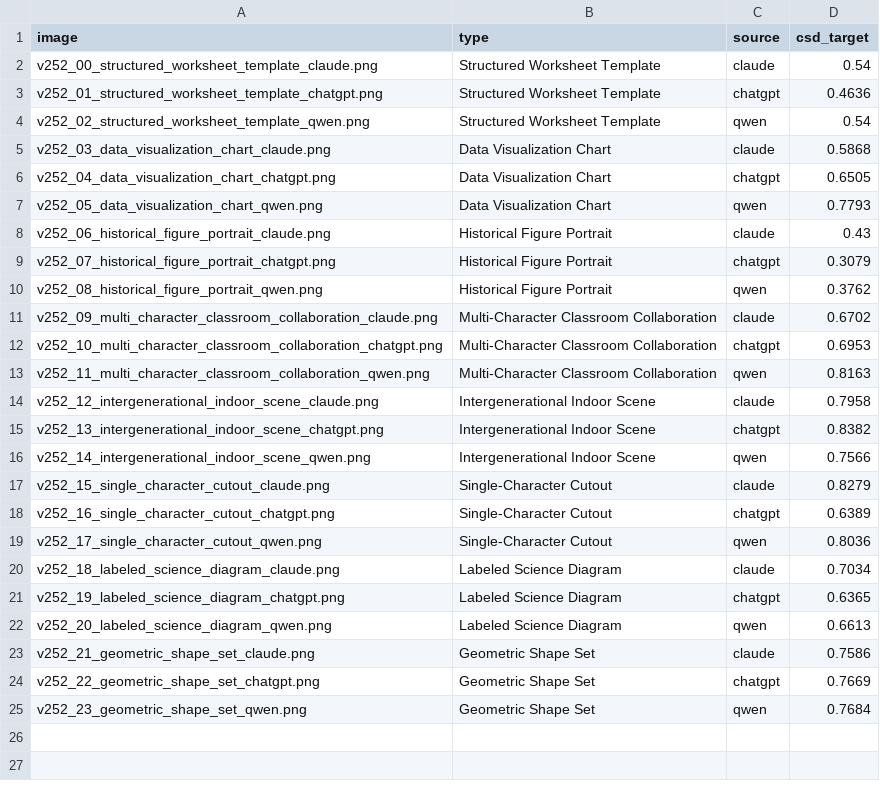
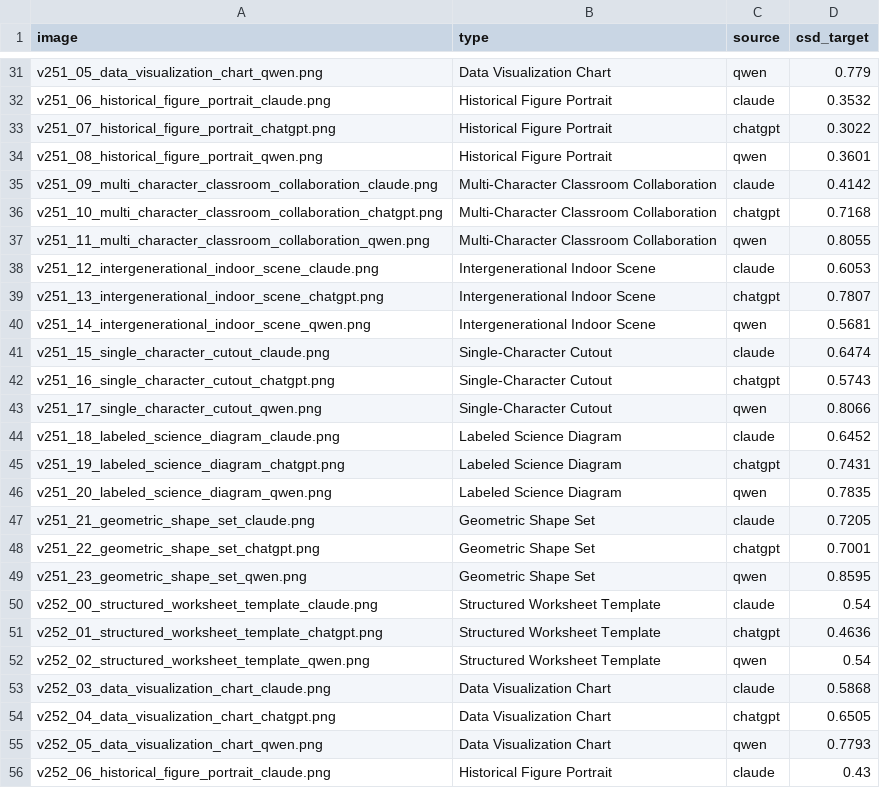
Before and after one commit to sjh354/coop2026fw-t2i, a CSV file: bench/scores/rewrite_v250_252_csd_target.csv, drawn as a sheet; only a part is shown, gaps mark what is left out; the shorter side is filled out with more unchanged rows; the diff covers the shown part only.

```diff
--- a/bench/scores/rewrite_v250_252_csd_target.csv
+++ b/bench/scores/rewrite_v250_252_csd_target.csv
@@ -2 +31,20 @@ image,type,source,csd_target
+v251_05_data_visualization_chart_qwen.png,Data Visualization Chart,qwen,0.779
+v251_06_historical_figure_portrait_claude.png,Historical Figure Portrait,claude,0.3532
+v251_07_historical_figure_portrait_chatgpt.png,Historical Figure Portrait,chatgpt,0.3022
+v251_08_historical_figure_portrait_qwen.png,Historical Figure Portrait,qwen,0.3601
+v251_09_multi_character_classroom_collaboration_claude.png,Multi-Character Classroom Collaboration,claude,0.4142
+v251_10_multi_character_classroom_collaboration_chatgpt.png,Multi-Character Classroom Collaboration,chatgpt,0.7168
+v251_11_multi_character_classroom_collaboration_qwen.png,Multi-Character Classroom Collaboration,qwen,0.8055
+v251_12_intergenerational_indoor_scene_claude.png,Intergenerational Indoor Scene,claude,0.6053
+v251_13_intergenerational_indoor_scene_chatgpt.png,Intergenerational Indoor Scene,chatgpt,0.7807
+v251_14_intergenerational_indoor_scene_qwen.png,Intergenerational Indoor Scene,qwen,0.5681
+v251_15_single_character_cutout_claude.png,Single-Character Cutout,claude,0.6474
+v251_16_single_character_cutout_chatgpt.png,Single-Character Cutout,chatgpt,0.5743
+v251_17_single_character_cutout_qwen.png,Single-Character Cutout,qwen,0.8066
+v251_18_labeled_science_diagram_claude.png,Labeled Science Diagram,claude,0.6452
+v251_19_labeled_science_diagram_chatgpt.png,Labeled Science Diagram,chatgpt,0.7431
+v251_20_labeled_science_diagram_qwen.png,Labeled Science Diagram,qwen,0.7835
+v251_21_geometric_shape_set_claude.png,Geometric Shape Set,claude,0.7205
+v251_22_geometric_shape_set_chatgpt.png,Geometric Shape Set,chatgpt,0.7001
+v251_23_geometric_shape_set_qwen.png,Geometric Shape Set,qwen,0.8595
 v252_00_structured_worksheet_template_claude.png,Structured Worksheet Template,claude,0.54
```
Also changed, not shown: 29 added rows elsewhere in this file, bench/scores/rewrite_v250_252_pass1.csv, 6 other files.
